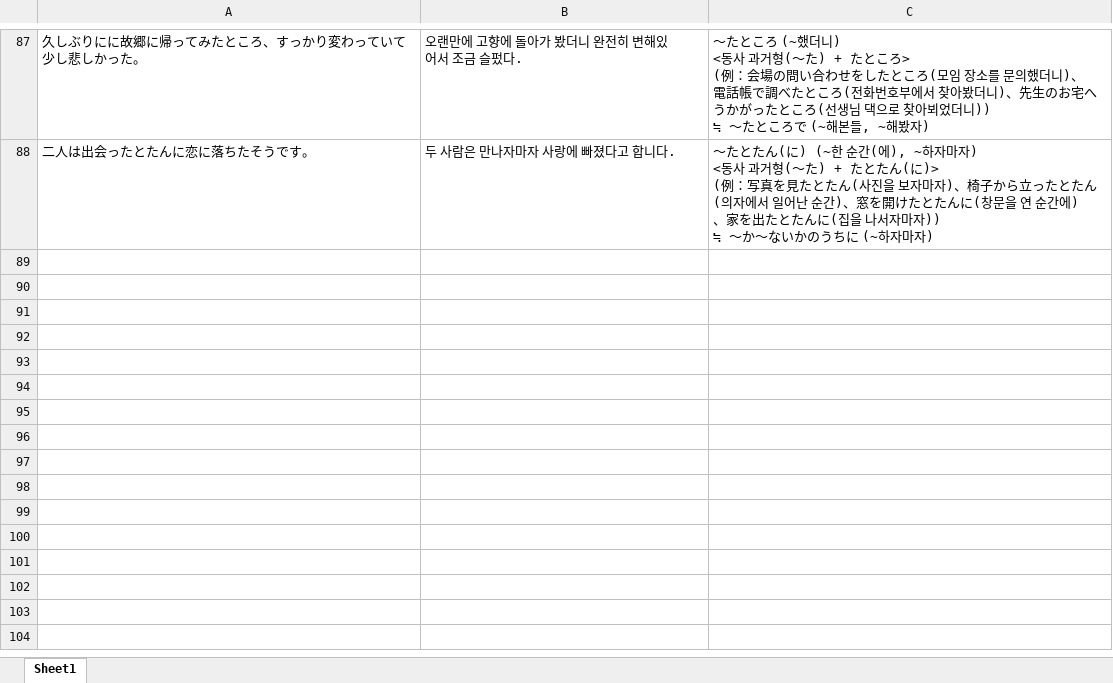
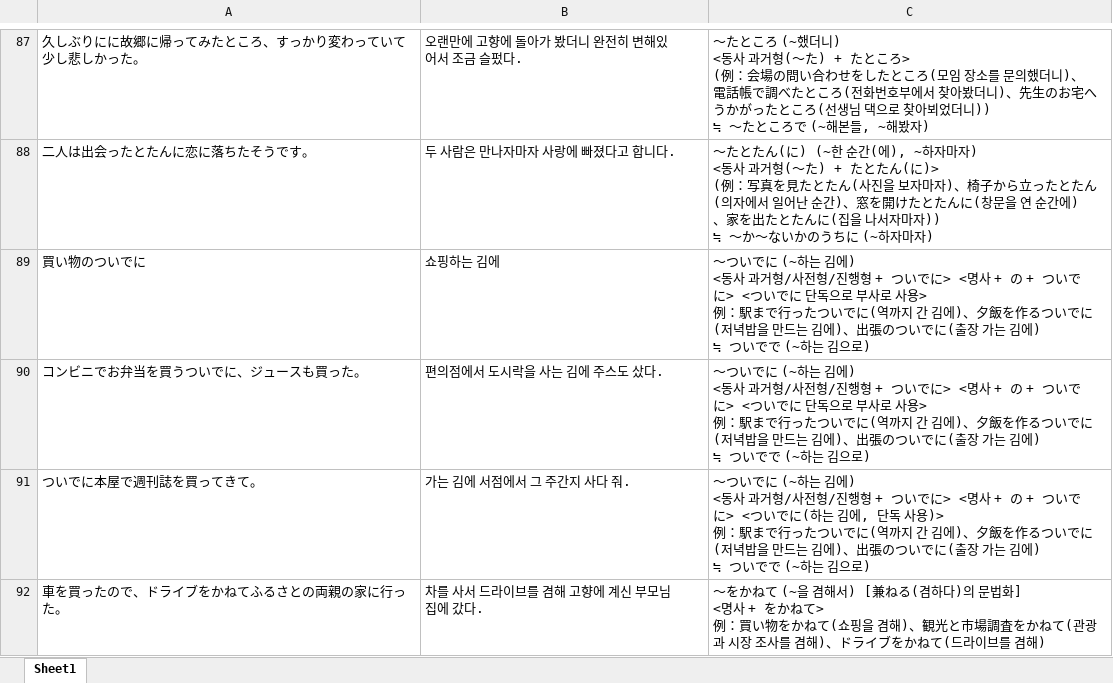
Before and after one commit to riparang/nihongo, an Excel workbook: anki_deque/darakwon_n2_grammar.xlsx, sheet Sheet1, drawn as a sheet; only a part is shown, gaps mark what is left out; values as stored, in another font and other column widths than the file's, no borders; ↵ is a line break in a cell; the diff covers the shown part only; the diff names each change by its address in the sheet, - before the commit and + after, or states it on an @@ line.

Commit message:
Update darakwon_n2_grammar.xlsx

```diff
--- a/anki_deque/darakwon_n2_grammar.xlsx (sheet Sheet1)
+++ b/anki_deque/darakwon_n2_grammar.xlsx (sheet Sheet1)
+row 89: 買い物のついでに | 쇼핑하는 김에 | ～ついでに (~하는 김에) ↵ <동사 과거형/사전형/진행형 + ついでに> <명사 + の + ついでに> <ついでに 단독으로 부사로 사용> ↵ 例：駅まで行ったついでに(역까지 간 김에)、夕飯を作るついでに(저녁밥을 만드는 김에)、出張のついでに(출장 가는 김에) ↵ ≒ ついでで (~하는 김으로)
+row 90: コンビニでお弁当を買うついでに、ジュースも買った。 | 편의점에서 도시락을 사는 김에 주스도 샀다. | ～ついでに (~하는 김에) ↵ <동사 과거형/사전형/진행형 + ついでに> <명사 + の + ついでに> <ついでに 단독으로 부사로 사용> ↵ 例：駅まで行ったついでに(역까지 간 김에)、夕飯を作るついでに(저녁밥을 만드는 김에)、出張のついでに(출장 가는 김에) ↵ ≒ ついでで (~하는 김으로)
+row 91: ついでに本屋で週刊誌を買ってきて。 | 가는 김에 서점에서 그 주간지 사다 줘. | ～ついでに (~하는 김에) ↵ <동사 과거형/사전형/진행형 + ついでに> <명사 + の + ついでに> <ついでに(하는 김에, 단독 사용)> ↵ 例：駅まで行ったついでに(역까지 간 김에)、夕飯を作るついでに(저녁밥을 만드는 김에)、出張のついでに(출장 가는 김에) ↵ ≒ ついでで (~하는 김으로)
+row 92: 車を買ったので、ドライブをかねてふるさとの両親の家に行った。 | 차를 사서 드라이브를 겸해 고향에 계신 부모님집에 갔다. | ～をかねて (~을 겸해서) [兼ねる(겸하다)의 문법화] ↵ <명사 + をかねて> ↵ 例：買い物をかねて(쇼핑을 겸해)、観光と市場調査をかねて(관광과 시장 조사를 겸해)、ドライブをかねて(드라이브를 겸해)
```
Also changed, not shown: 3 added rows and 3 edited cells elsewhere in this sheet.
